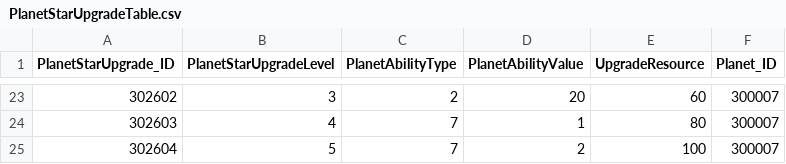
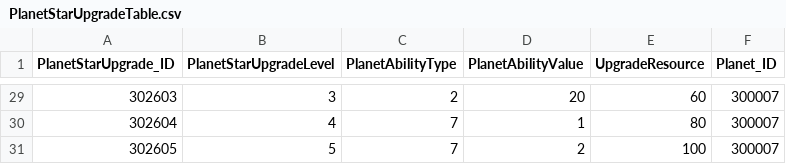
Before and after one commit to jeonglee22/MyPlanet, a CSV file: Assets/DataTables/PlanetStarUpgradeTable.csv, drawn as a sheet; only a part is shown, gaps mark what is left out; the diff covers the shown part only.

```diff
--- a/Assets/DataTables/PlanetStarUpgradeTable.csv
+++ b/Assets/DataTables/PlanetStarUpgradeTable.csv
@@ -23,3 +29,3 @@ PlanetStarUpgrade_ID,PlanetStarUpgradeLevel,PlanetAbilityType,PlanetAbilityValue
-302602,3,2,20,60,300007
-302603,4,7,1,80,300007
-302604,5,7,2,100,300007
+302603,3,2,20,60,300007
+302604,4,7,1,80,300007
+302605,5,7,2,100,300007
```
Also changed, not shown: 6 added rows and 21 edited cells elsewhere in this file, Assets/DataTables/EnemyTable.csv, 6 other files.
